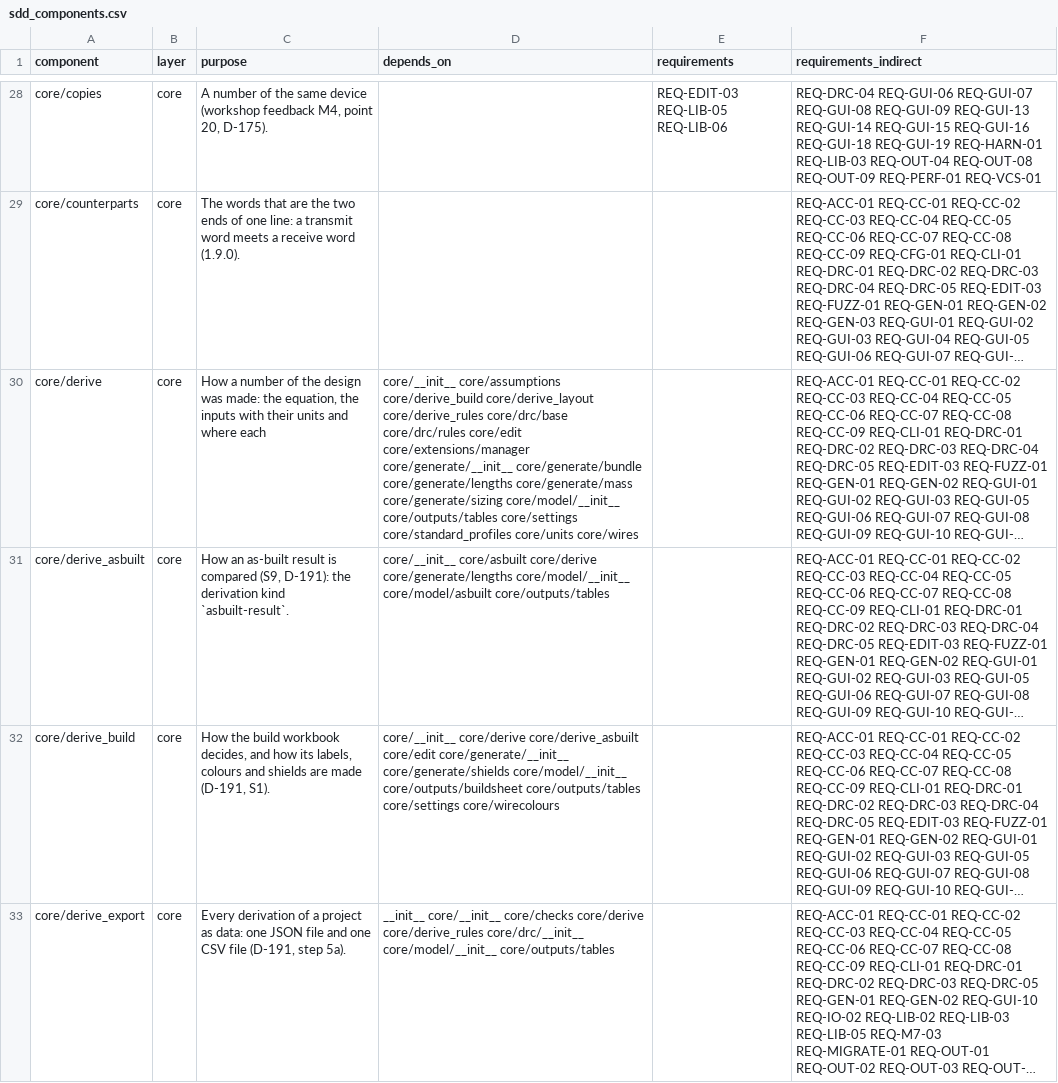
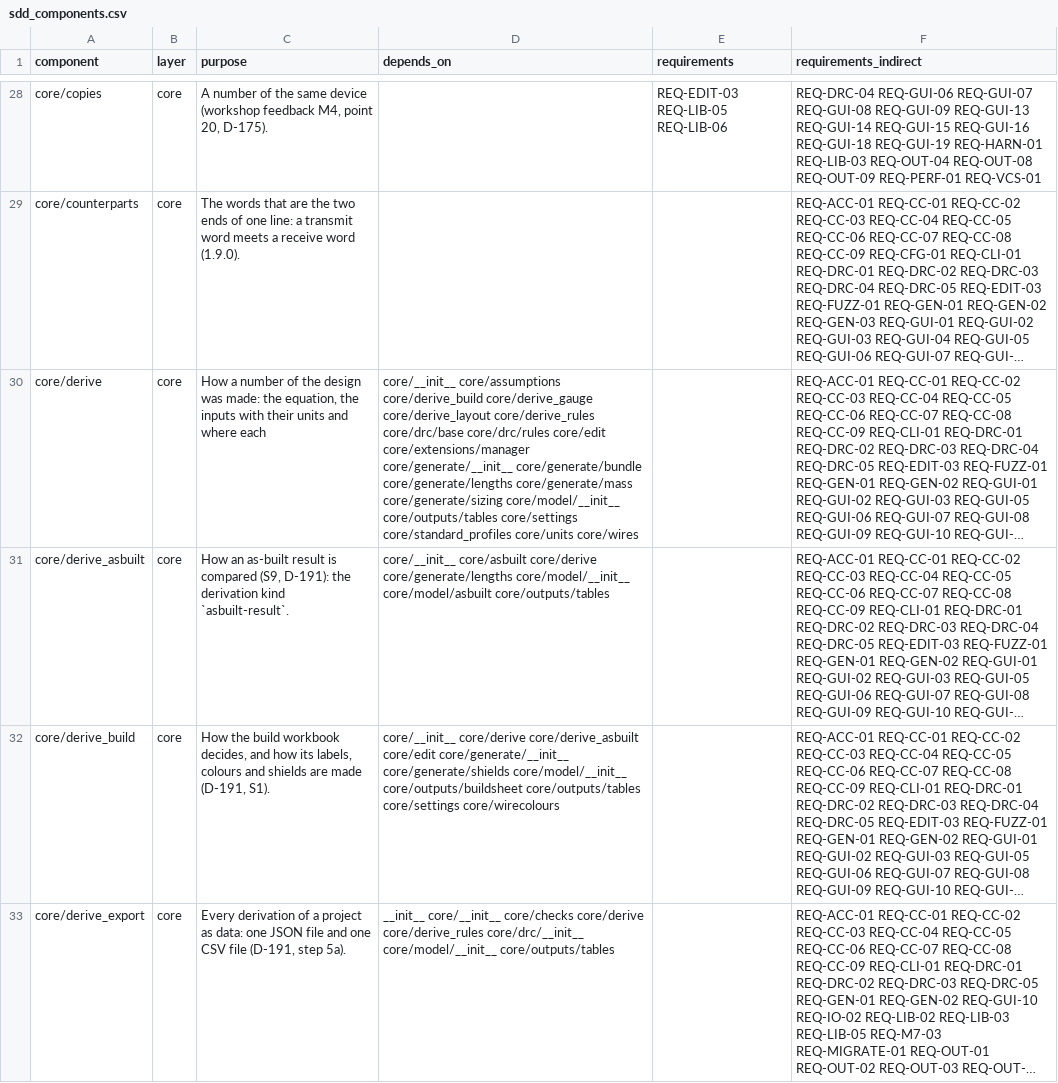
Before and after one commit to 0h3xn4/WireViz-HarnessDesignStudio, a CSV file: HarnessDesignStudio/compliance/sdd_components.csv, drawn as a sheet; only a part is shown, gaps mark what is left out; long unchanged cells end in …; the diff covers the shown part only; the diff names each change by its address in the sheet, - before the commit and + after, or states it on an @@ line.

```diff
--- a/HarnessDesignStudio/compliance/sdd_components.csv
+++ b/HarnessDesignStudio/compliance/sdd_components.csv
-D30 (depends_on): …core/assumptions core/derive_build core/derive_layout core/derive_rules…
+D30 (depends_on): …core/assumptions core/derive_build core/derive_gauge core/derive_layout core/derive_rules…
```
Also changed, not shown: 1 added row elsewhere in this file, 13 other files.
